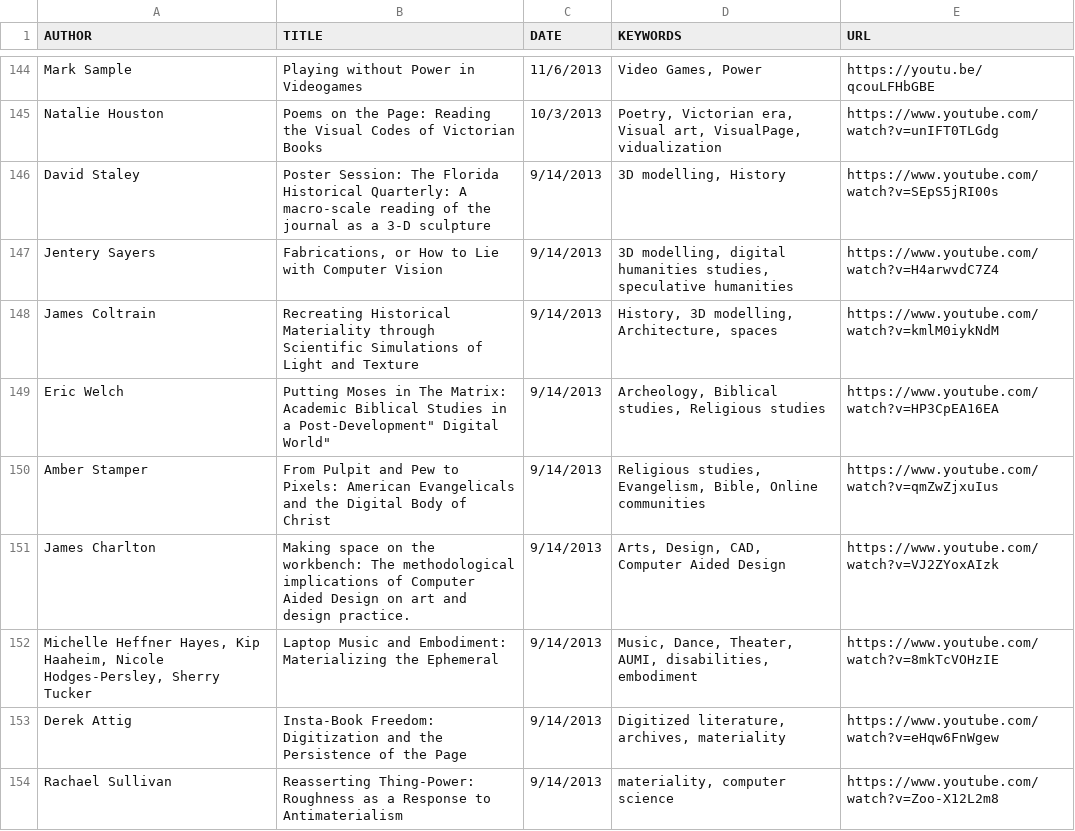
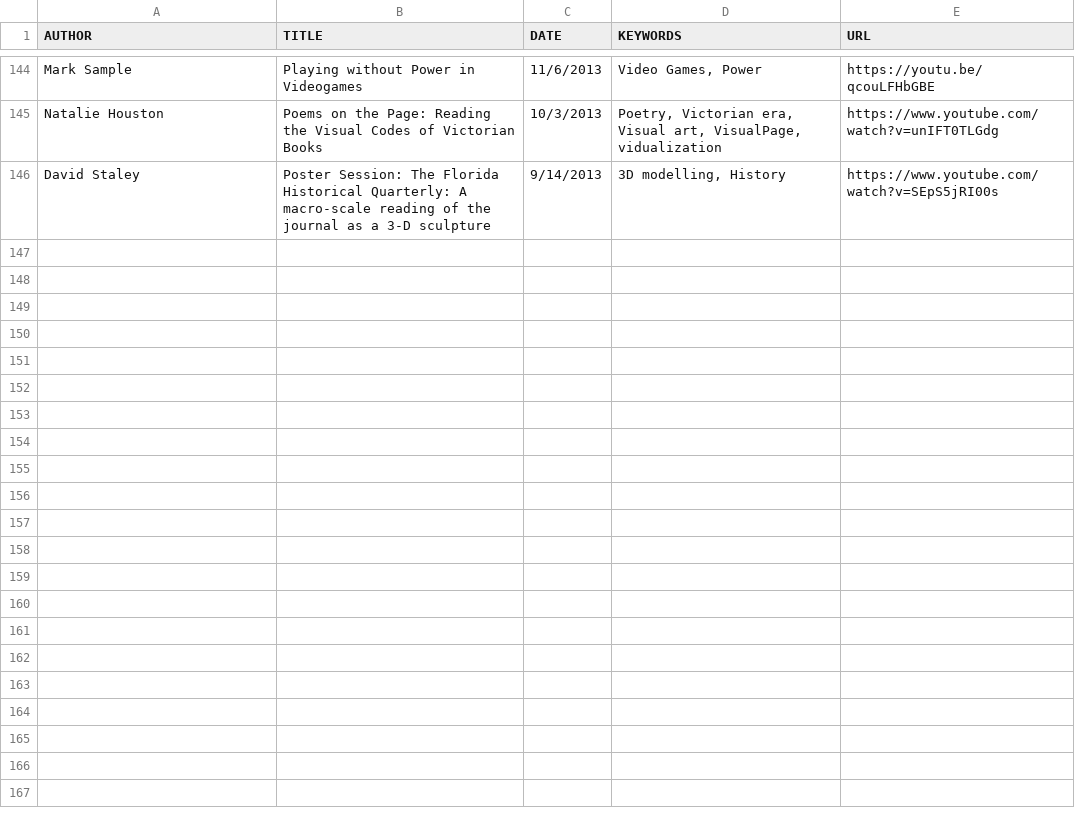
Before and after one commit to derekeder/csv-to-html-table, a CSV file: data/index-of-idrh-talks.csv, drawn as a sheet; only a part is shown, gaps mark what is left out; the diff names each change by its address in the sheet, - before the commit and + after, or states it on an @@ line.

Commit message:
Update index-of-idrh-talks.csv

```diff
--- a/data/index-of-idrh-talks.csv
+++ b/data/index-of-idrh-talks.csv
-row 147: Jentery Sayers | Fabrications, or How to Lie with Computer Vision | 9/14/2013 | 3D modelling, digital humanities studies, speculative humanities | https://www.youtube.com/watch?v=H4arwvdC7Z4
-row 148: James Coltrain | Recreating Historical Materiality through Scientific Simulations of Light and Texture | 9/14/2013 | History, 3D modelling, Architecture, spaces | https://www.youtube.com/watch?v=kmlM0iykNdM
-row 149: Eric Welch | Putting Moses in The Matrix: Academic Biblical Studies in a Post-Development" Digital World" | 9/14/2013 | Archeology, Biblical studies, Religious studies | https://www.youtube.com/watch?v=HP3CpEA16EA
-row 150: Amber Stamper | From Pulpit and Pew to Pixels: American Evangelicals and the Digital Body of Christ | 9/14/2013 | Religious studies, Evangelism, Bible, Online communities | https://www.youtube.com/watch?v=qmZwZjxuIus
-row 151: James Charlton | Making space on the workbench: The methodological implications of Computer Aided Design on art and design practice. | 9/14/2013 | Arts, Design, CAD, Computer Aided Design | https://www.youtube.com/watch?v=VJ2ZYoxAIzk
-row 152: Michelle Heffner Hayes, Kip Haaheim, Nicole Hodges-Persley, Sherry Tucker | Laptop Music and Embodiment: Materializing the Ephemeral | 9/14/2013 | Music, Dance, Theater, AUMI, disabilities, embodiment | https://www.youtube.com/watch?v=8mkTcVOHzIE
-row 153: Derek Attig | Insta-Book Freedom: Digitization and the Persistence of the Page | 9/14/2013 | Digitized literature, archives, materiality | https://www.youtube.com/watch?v=eHqw6FnWgew
-row 154: Rachael Sullivan | Reasserting Thing-Power: Roughness as a Response to Antimaterialism | 9/14/2013 | materiality, computer science | https://www.youtube.com/watch?v=Zoo-X12L2m8
```
